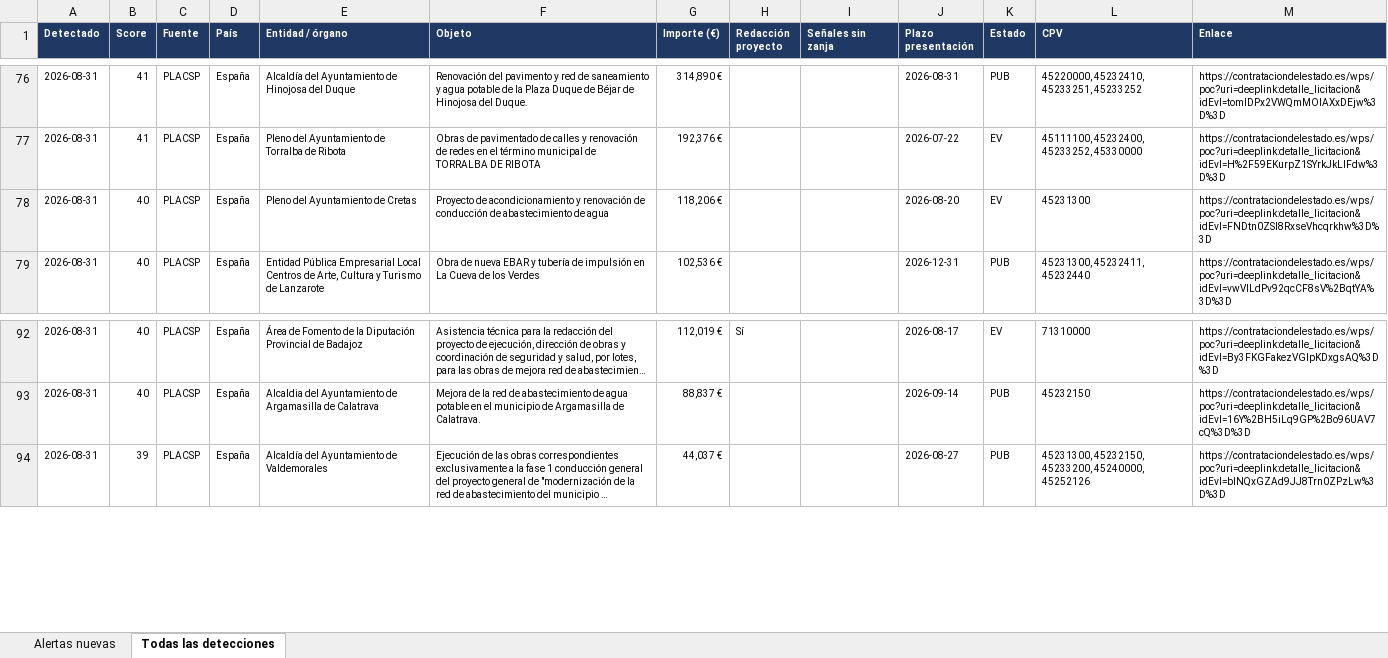
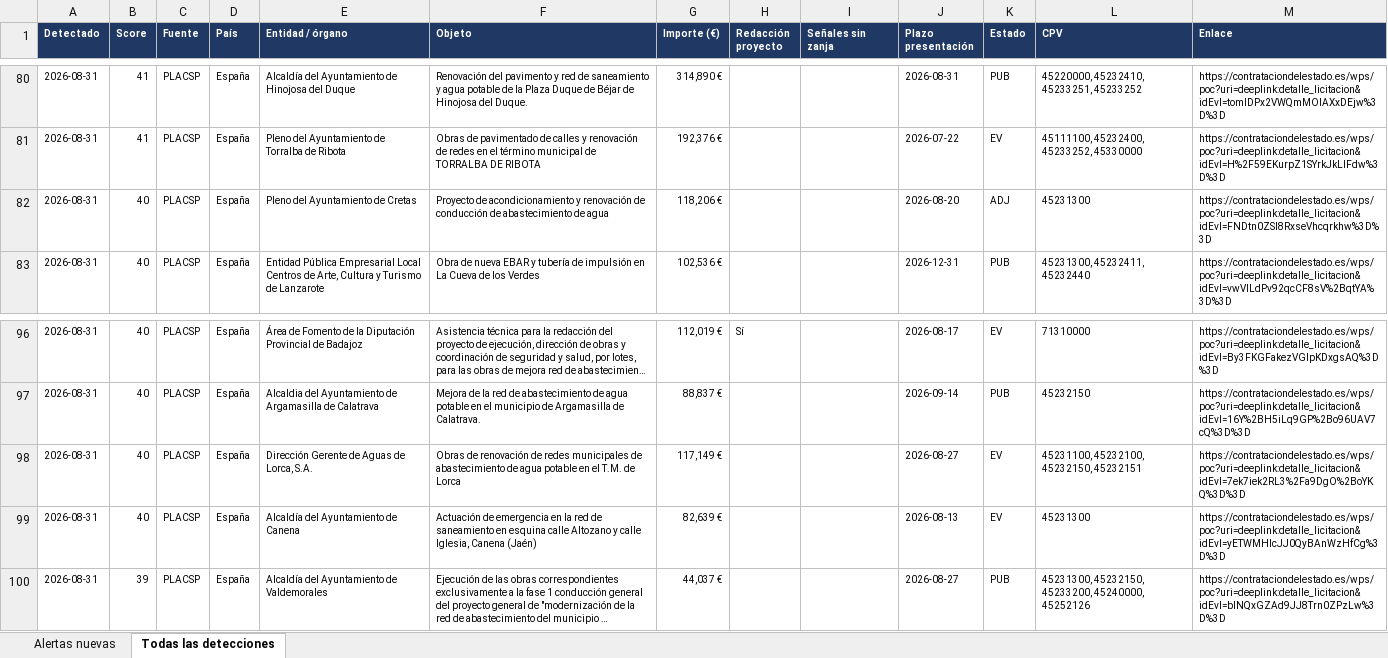
Before and after one commit to ibarrez/canalis-tender, an Excel workbook: data/Radar_Detecciones.xlsx, sheet Todas las detecciones, drawn as a sheet; only a part is shown, gaps mark what is left out; long unchanged cells end in …; values as stored, in another font and other column widths than the file's, no borders; addresses are those after the commit; the diff covers the shown part only; the diff names each change by its address in the sheet, - before the commit and + after, or states it on an @@ line.

```diff
--- a/data/Radar_Detecciones.xlsx (sheet Todas las detecciones)
+++ b/data/Radar_Detecciones.xlsx (sheet Todas las detecciones)
-K82 (Estado): EV
+K82 (Estado): ADJ
+row 98: 2026-08-31 | 40 | PLACSP | España | Dirección Gerente de Aguas de Lorca, S.A. | Obras de renovación de redes municipales de abastecimiento de agua potable en el T.M. de Lorca | 117,149 € |  |  | 2026-08-27 | EV | 45231100, 45232100, 45232150, 45232151 | https://contrataciondelestado.es/wps/poc?uri=deeplink:detalle_licitacion&idEvl=7ek7iek2RL3%2Fa9DgO%2BoYKQ%3D%3D
+row 99: 2026-08-31 | 40 | PLACSP | España | Alcaldía del Ayuntamiento de Canena | Actuación de emergencia en la red de saneamiento en esquina calle Altozano y calle Iglesia, Canena (Jaén) | 82,639 € |  |  | 2026-08-13 | EV | 45231300 | https://contrataciondelestado.es/wps/poc?uri=deeplink:detalle_licitacion&idEvl=yETWMHlcJJ0QyBAnWzHfCg%3D%3D
```
Also changed, not shown: 6 added rows, 1 removed row and 7 edited cells elsewhere in this sheet, sheet Alertas nuevas, 5 other files.
